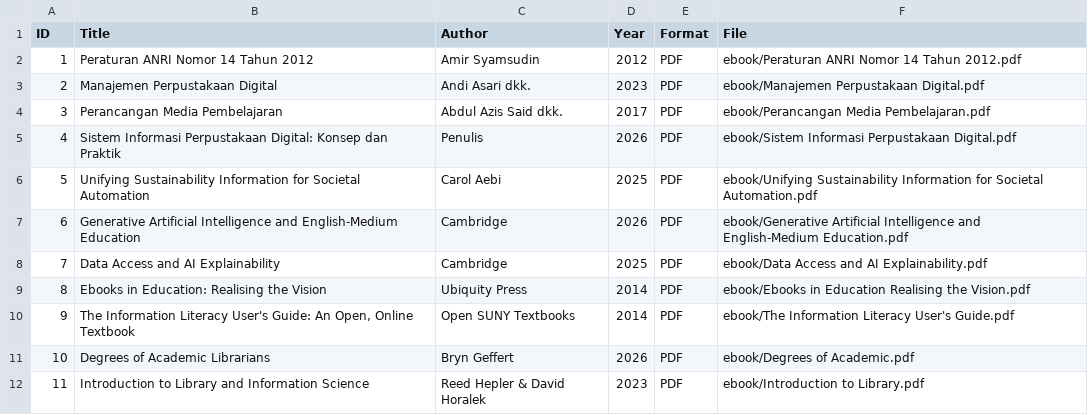
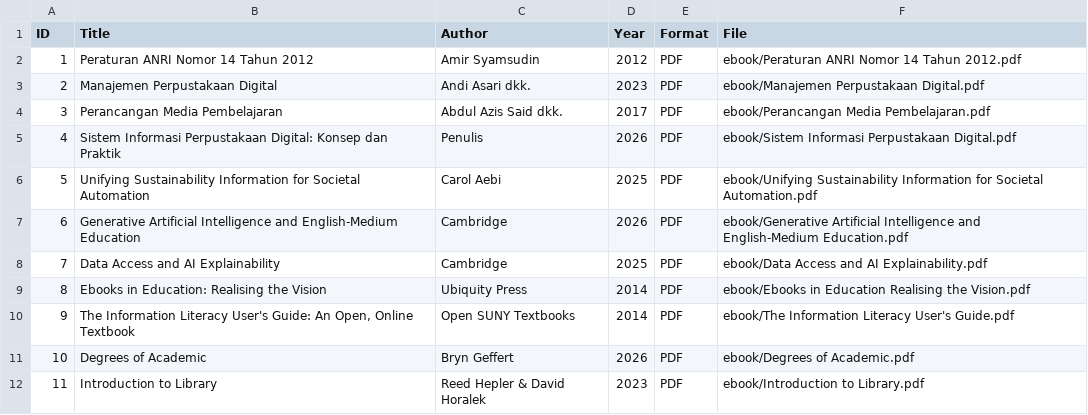
Before and after one commit to naidaadhwa22-source/perpustakaandigital, a CSV file: metadata/metadata.csv, drawn as a sheet.

Commit message:
Update metadata.csv

```diff
--- a/metadata/metadata.csv
+++ b/metadata/metadata.csv
@@ -10,3 +10,3 @@ ID,Title,Author,Year,Format,File
 9,"The Information Literacy User's Guide: An Open, Online Textbook",Open SUNY Textbooks,2014,PDF,ebook/The Information Literacy User's Guide.pdf
-10,Degrees of Academic Librarians,Bryn Geffert,2026,PDF,ebook/Degrees of Academic.pdf
-11,Introduction to Library and Information Science,Reed Hepler & David Horalek,2023,PDF,ebook/Introduction to Library.pdf
+10,Degrees of Academic,Bryn Geffert,2026,PDF,ebook/Degrees of Academic.pdf
+11,Introduction to Library,Reed Hepler & David Horalek,2023,PDF,ebook/Introduction to Library.pdf
```
